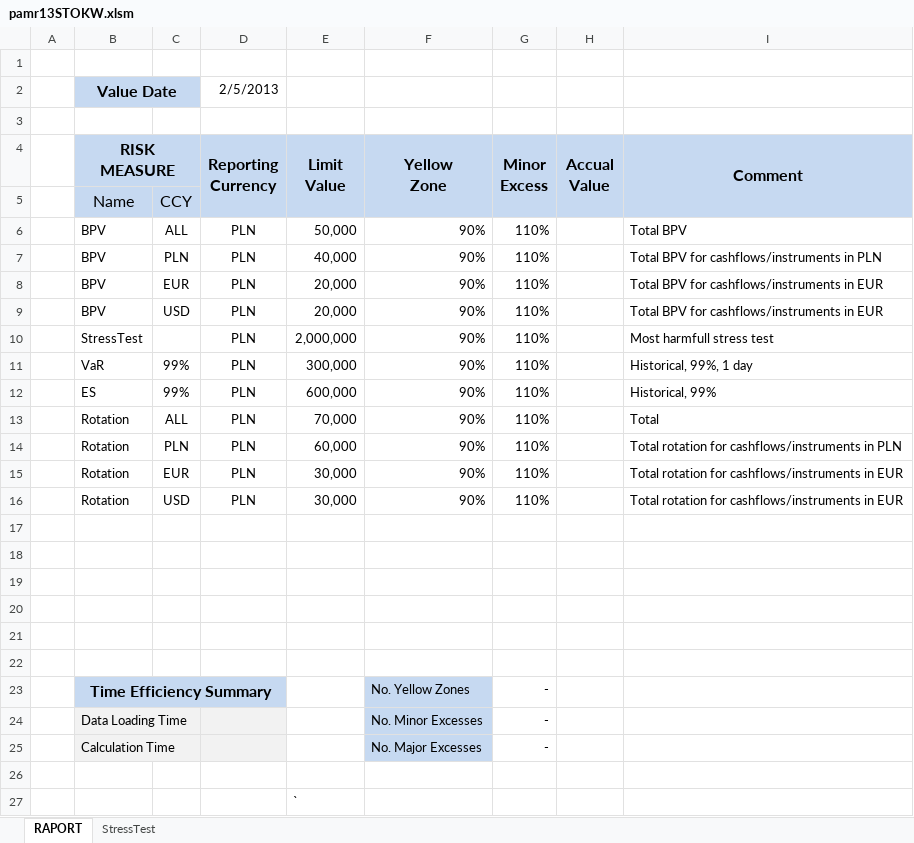
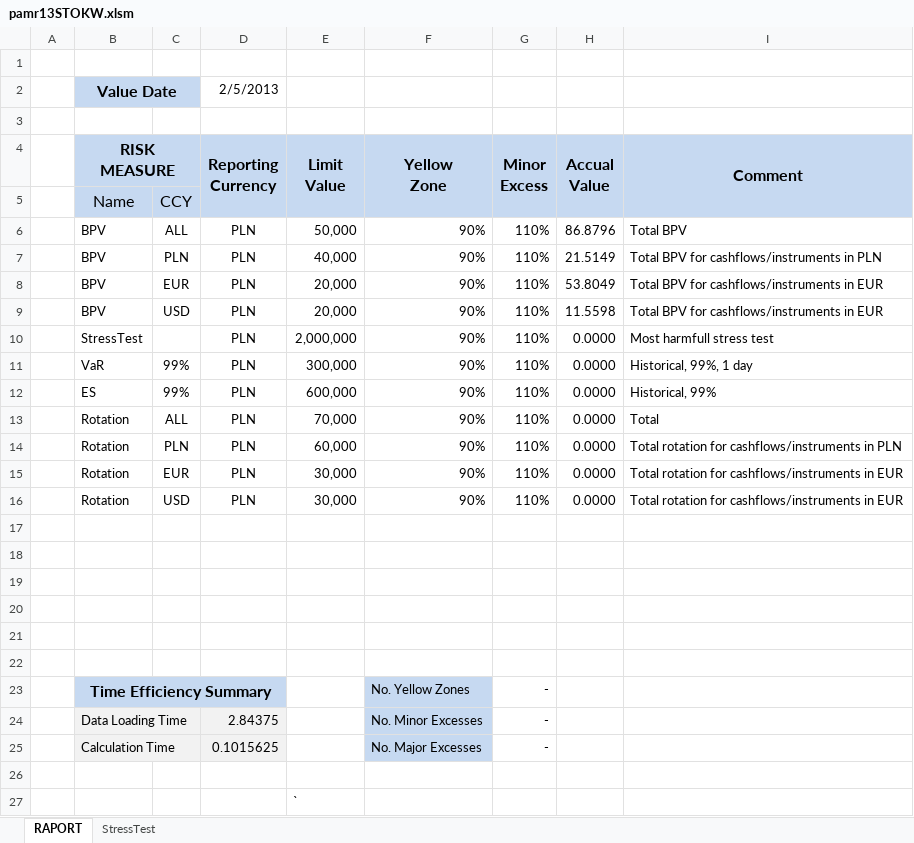
Before and after one commit to expectedshortfall/PAMR, an Excel workbook: pamr13STOKW.xlsm, sheet RAPORT, drawn as a sheet; values as stored, in another font and other column widths than the file's, no borders; conditional formats not drawn; the diff names each change by its address in the sheet, - before the commit and + after, or states it on an @@ line.

```diff
--- a/pamr13STOKW.xlsm (sheet RAPORT)
+++ b/pamr13STOKW.xlsm (sheet RAPORT)
-H6 (Accual Value): (empty)
+H6 (Accual Value): 86.8796
-H7 (Accual Value): (empty)
+H7 (Accual Value): 21.5149
-H8 (Accual Value): (empty)
+H8 (Accual Value): 53.8049
-H9 (Accual Value): (empty)
+H9 (Accual Value): 11.5598
-H10:H16 (Accual Value): (empty)
+H10:H16 (Accual Value): 0.0000
-D24 (Reporting Currency): (empty)
+D24 (Reporting Currency): 2.84375
-D25 (Reporting Currency): (empty)
+D25 (Reporting Currency): 0.1015625
```
Also changed, not shown: charts or pictures, 8 other files.
